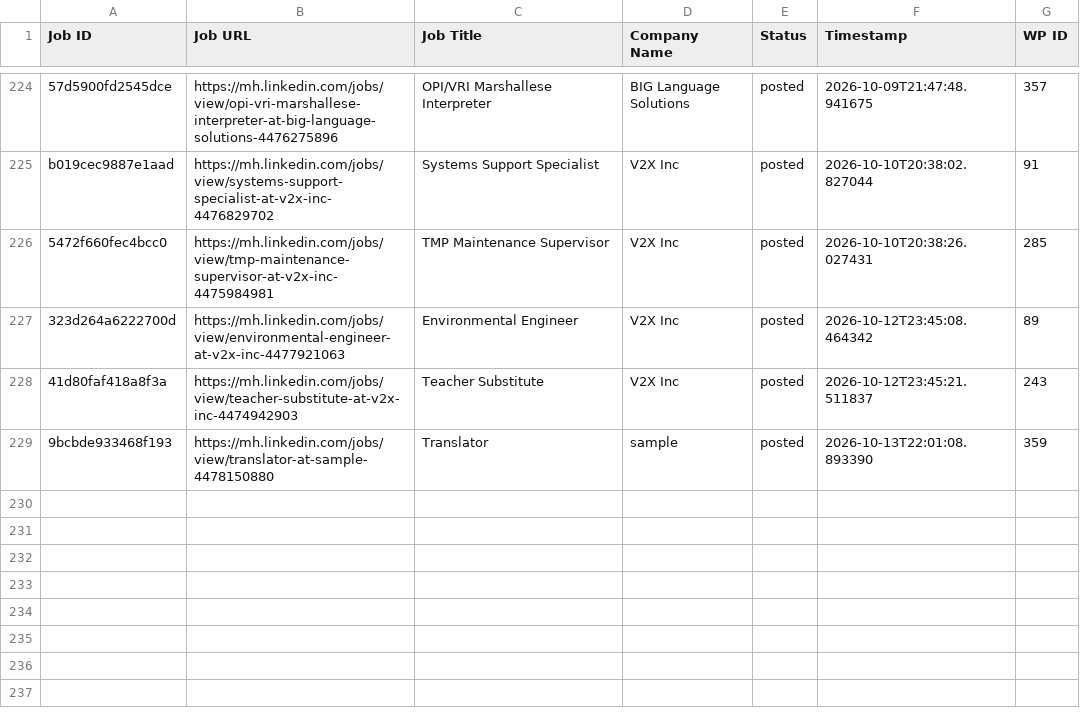
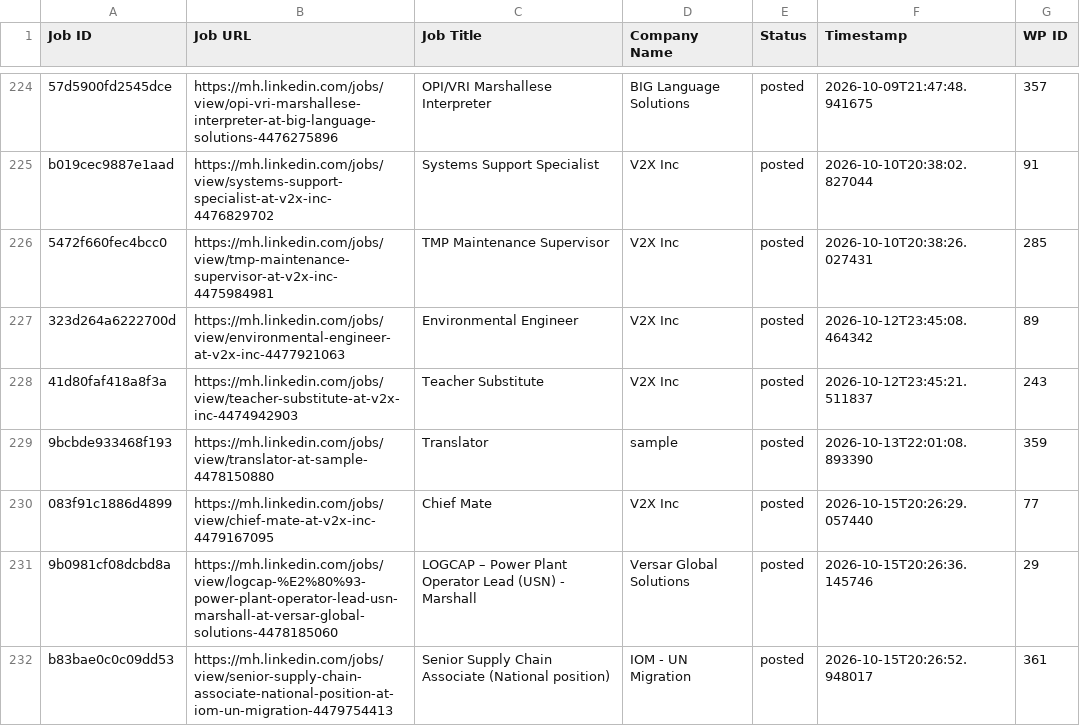
Before and after one commit to mimusdesign/mh, a CSV file: processed_jobs.csv, drawn as a sheet; only a part is shown, gaps mark what is left out; the diff names each change by its address in the sheet, - before the commit and + after, or states it on an @@ line.

```diff
--- a/processed_jobs.csv
+++ b/processed_jobs.csv
+row 230: 083f91c1886d4899 | https://mh.linkedin.com/jobs/view/chief-mate-at-v2x-inc-4479167095 | Chief Mate | V2X Inc | posted | 2026-10-15T20:26:29.057440 | 77
+row 231: 9b0981cf08dcbd8a | https://mh.linkedin.com/jobs/view/logcap-%E2%80%93-power-plant-operator-lead-usn-marshall-at-versar-global-solutions-4478185060 | LOGCAP – Power Plant Operator Lead (USN) - Marshall | Versar Global Solutions | posted | 2026-10-15T20:26:36.145746 | 29
+row 232: b83bae0c0c09dd53 | https://mh.linkedin.com/jobs/view/senior-supply-chain-associate-national-position-at-iom-un-migration-4479754413 | Senior Supply Chain Associate (National position) | IOM - UN Migration | posted | 2026-10-15T20:26:52.948017 | 361
```
